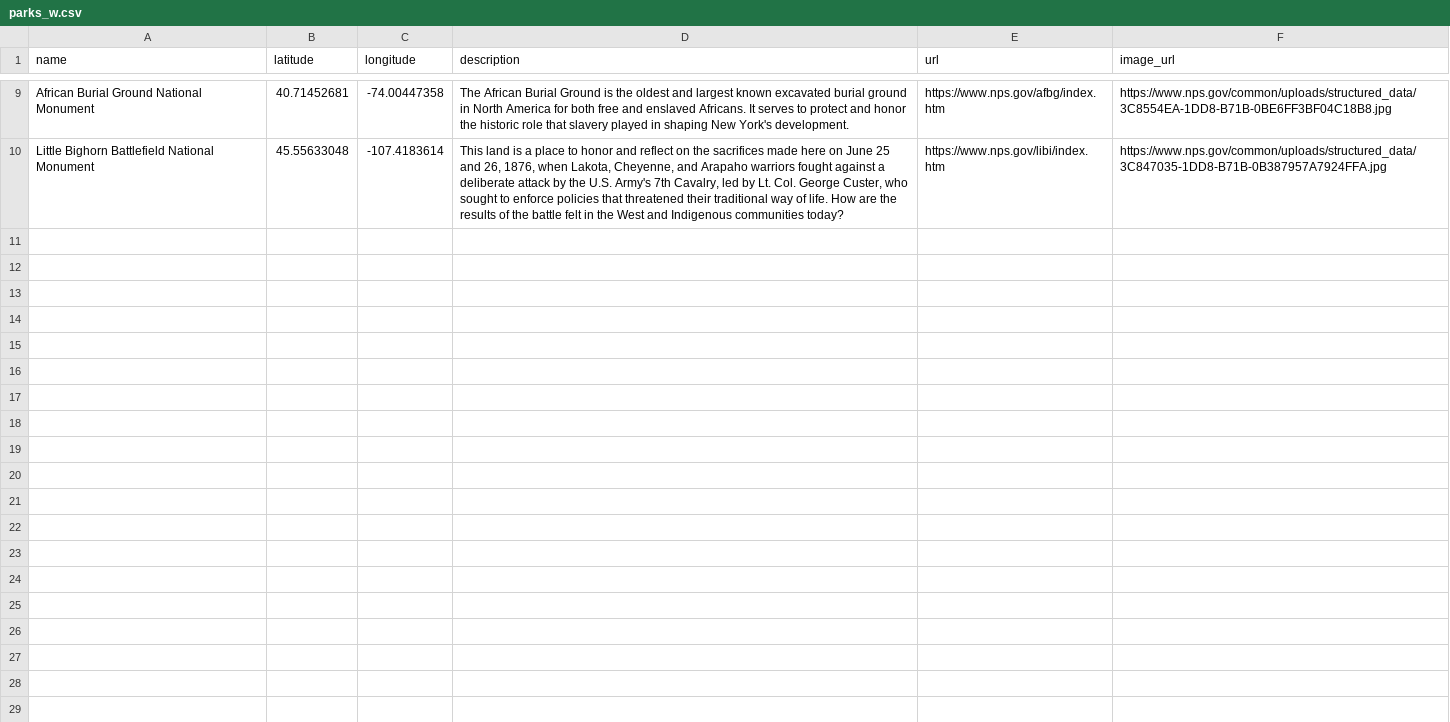
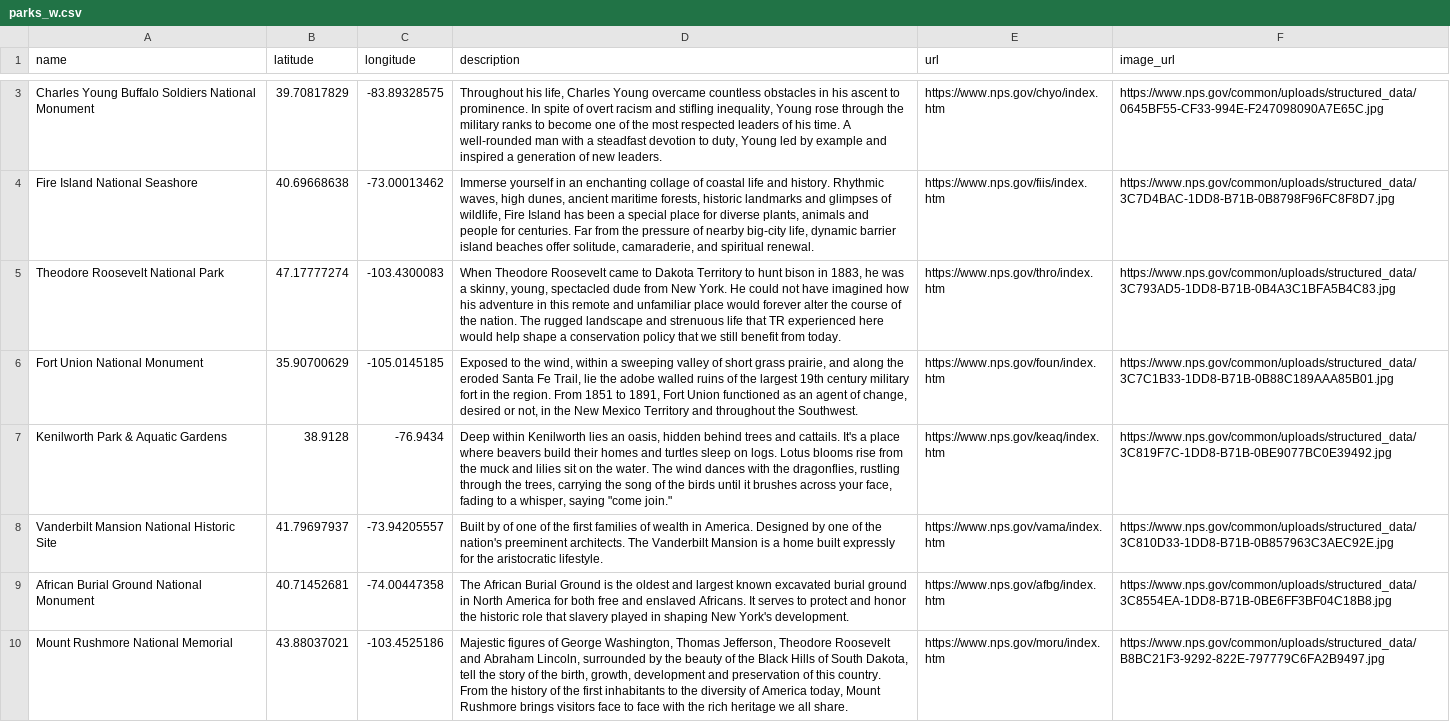
Before and after one commit to paul-london/Code-Jam, a CSV file: data/parks_w.csv, drawn as a sheet; only a part is shown, gaps mark what is left out; removed rows and columns are numbered as before the commit, all else as after; the diff covers the shown part only; the diff names each change by its address in the sheet, - before the commit and + after, or states it on an @@ line.

```diff
--- a/data/parks_w.csv
+++ b/data/parks_w.csv
+row 3: Charles Young Buffalo Soldiers National Monument | 39.70817829 | -83.89328575 | Throughout his life, Charles Young overcame countless obstacles in his ascent to prominence. In spite of overt racism and stifling inequality, Young rose through the military ranks to become one of the most respected leaders of his time. A well-rounded man with a steadfast devotion to duty, Young led by example and inspired a generation of new leaders. | https://www.nps.gov/chyo/index.htm | https://www.nps.gov/common/uploads/structured_data/0645BF55-CF33-994E-F247098090A7E65C.jpg
+row 4: Fire Island National Seashore | 40.69668638 | -73.00013462 | Immerse yourself in an enchanting collage of coastal life and history. Rhythmic waves, high dunes, ancient maritime forests, historic landmarks and glimpses of wildlife, Fire Island has been a special place for diverse plants, animals and people for centuries. Far from the pressure of nearby big-city life, dynamic barrier island beaches offer solitude, camaraderie, and spiritual renewal. | https://www.nps.gov/fiis/index.htm | https://www.nps.gov/common/uploads/structured_data/3C7D4BAC-1DD8-B71B-0B8798F96FC8F8D7.jpg
+row 5: Theodore Roosevelt National Park | 47.17777274 | -103.4300083 | When Theodore Roosevelt came to Dakota Territory to hunt bison in 1883, he was a skinny, young, spectacled dude from New York. He could not have imagined how his adventure in this remote and unfamiliar place would forever alter the course of the nation. The rugged landscape and strenuous life that TR experienced here would help shape a conservation policy that we still benefit from today. | https://www.nps.gov/thro/index.htm | https://www.nps.gov/common/uploads/structured_data/3C793AD5-1DD8-B71B-0B4A3C1BFA5B4C83.jpg
+row 6: Fort Union National Monument | 35.90700629 | -105.0145185 | Exposed to the wind, within a sweeping valley of short grass prairie, and along the eroded Santa Fe Trail, lie the adobe walled ruins of the largest 19th century military fort in the region. From 1851 to 1891, Fort Union functioned as an agent of change, desired or not, in the New Mexico Territory and throughout the Southwest. | https://www.nps.gov/foun/index.htm | https://www.nps.gov/common/uploads/structured_data/3C7C1B33-1DD8-B71B-0B88C189AAA85B01.jpg
+row 7: Kenilworth Park & Aquatic Gardens | 38.9128 | -76.9434 | Deep within Kenilworth lies an oasis, hidden behind trees and cattails. It's a place where beavers build their homes and turtles sleep on logs. Lotus blooms rise from the muck and lilies sit on the water. The wind dances with the dragonflies, rustling through the trees, carrying the song of the birds until it brushes across your face, fading to a whisper, saying "come join." | https://www.nps.gov/keaq/index.htm | https://www.nps.gov/common/uploads/structured_data/3C819F7C-1DD8-B71B-0BE9077BC0E39492.jpg
+row 8: Vanderbilt Mansion National Historic Site | 41.79697937 | -73.94205557 | Built by of one of the first families of wealth in America. Designed by one of the nation's preeminent architects. The Vanderbilt Mansion is a home built expressly for the aristocratic lifestyle. | https://www.nps.gov/vama/index.htm | https://www.nps.gov/common/uploads/structured_data/3C810D33-1DD8-B71B-0B857963C3AEC92E.jpg
-row 10: Little Bighorn Battlefield National Monument | 45.55633048 | -107.4183614 | This land is a place to honor and reflect on the sacrifices made here on June 25 and 26, 1876, when Lakota, Cheyenne, and Arapaho warriors fought against a deliberate attack by the U.S. Army's 7th Cavalry, led by Lt. Col. George Custer, who sought to enforce policies that threatened their traditional way of life. How are the results of the battle felt in the West and Indigenous communities today? | https://www.nps.gov/libi/index.htm | https://www.nps.gov/common/uploads/structured_data/3C847035-1DD8-B71B-0B387957A7924FFA.jpg
+row 10: Mount Rushmore National Memorial | 43.88037021 | -103.4525186 | Majestic figures of George Washington, Thomas Jefferson, Theodore Roosevelt and Abraham Lincoln, surrounded by the beauty of the Black Hills of South Dakota, tell the story of the birth, growth, development and preservation of this country. From the history of the first inhabitants to the diversity of America today, Mount Rushmore brings visitors face to face with the rich heritage we all share. | https://www.nps.gov/moru/index.htm | https://www.nps.gov/common/uploads/structured_data/B8BC21F3-9292-822E-797779C6FA2B9497.jpg
```
Also changed, not shown: 1 added row and 7 removed rows elsewhere in this file, data/states_master.csv, 13 other files.
